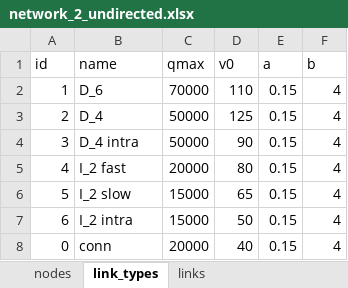
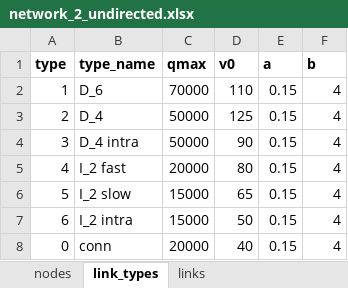
Before and after one commit to petervanya/traffic-flow, an Excel workbook: mtsim/examples/network_2_undirected.xlsx, sheet link_types, drawn as a sheet; values as stored, in another font and other column widths than the file's, no borders; charts and pictures not drawn; the diff names each change by its address in the sheet, - before the commit and + after, or states it on an @@ line.

```diff
--- a/mtsim/examples/network_2_undirected.xlsx (sheet link_types)
+++ b/mtsim/examples/network_2_undirected.xlsx (sheet link_types)
-A1: id
+A1: type
-A1:F1 bold: off
+A1:F1 bold: on
-B1: name
+B1: type_name
```
Also changed, not shown: sheet nodes, sheet links, charts or pictures, mtsim/examples/network_1.xlsx, mtsim/examples/network_1_undirected.xlsx, 1 other file.
